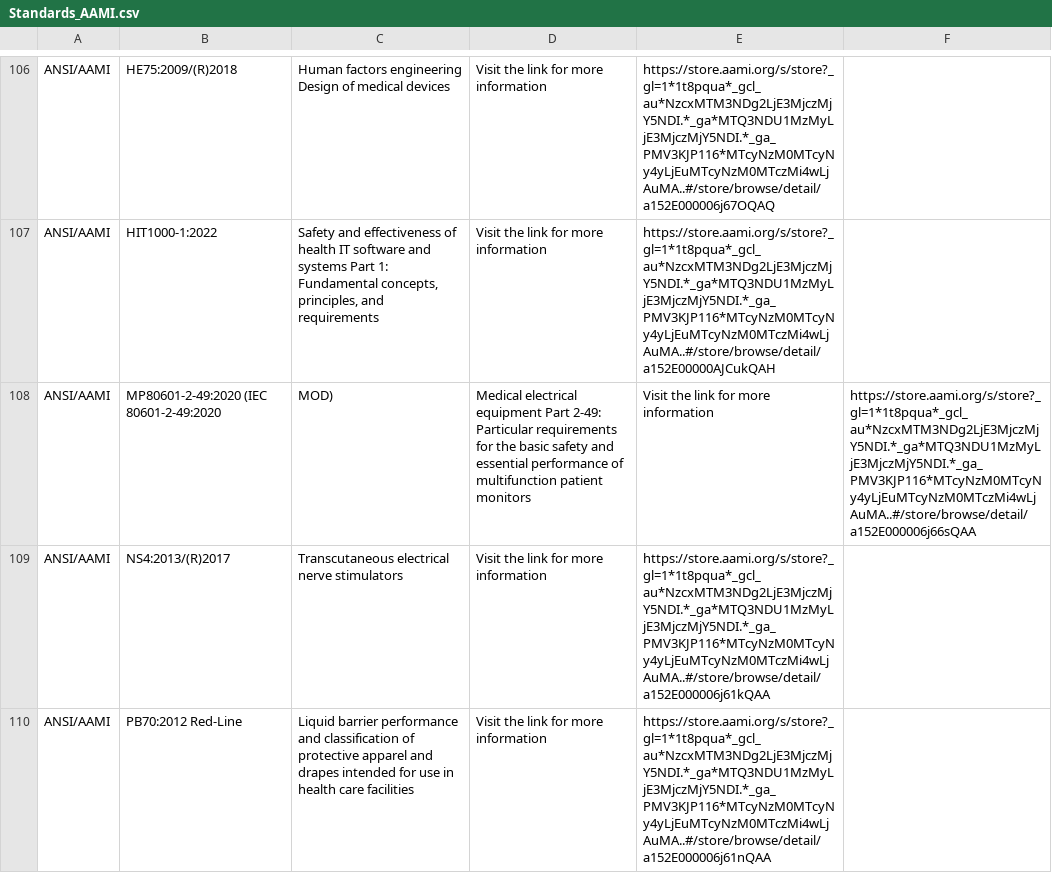
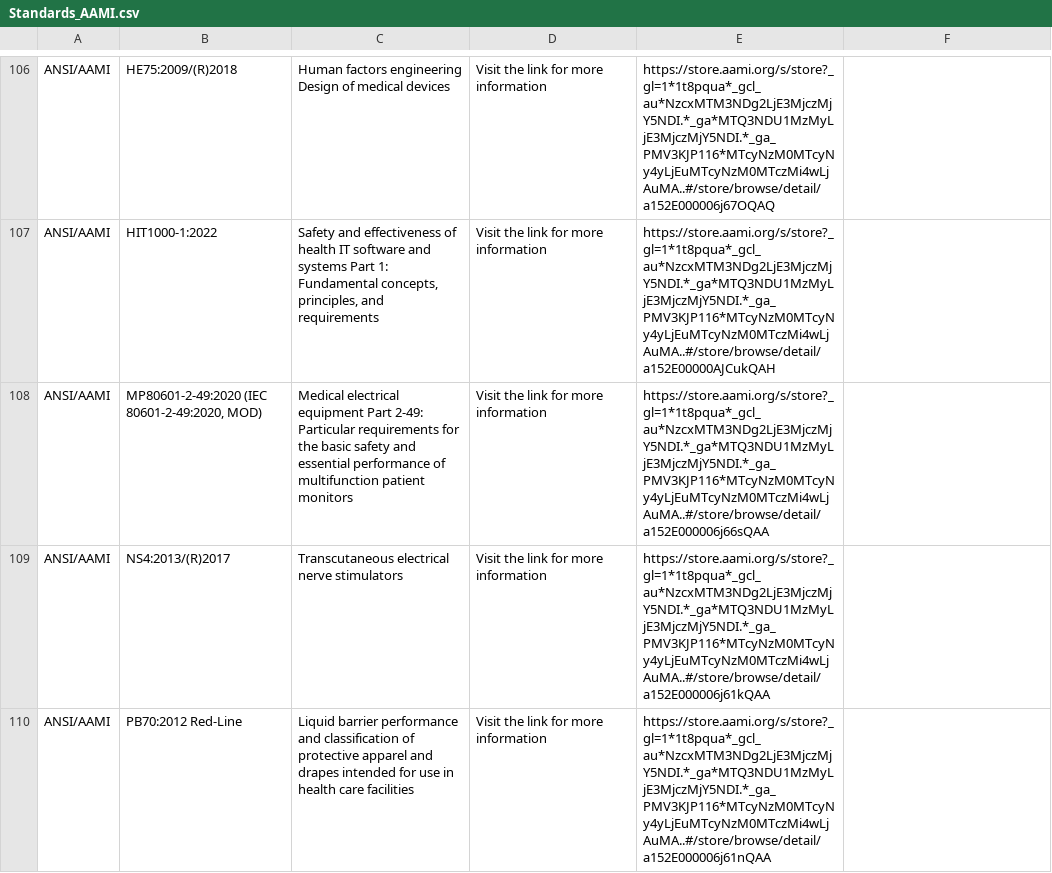
Before and after one commit to MartinCKing/Standards-Selector, a CSV file: Standards_AAMI.csv, drawn as a sheet; only a part is shown, gaps mark what is left out.

Commit message:
Update Standards_AAMI.csv

```diff
--- a/Standards_AAMI.csv
+++ b/Standards_AAMI.csv
@@ -107,3 +107,3 @@ ANSI/AAMI,HE75:2009/(R)2018,Human factors engineering  Design of medical devices
 ANSI/AAMI,HIT1000-1:2022,"Safety and effectiveness of health IT software and systems  Part 1: Fundamental concepts, principles, and requirements",Visit the link for more information,https://store.aami.org/s/store?_gl=1*1t8pqua*_gcl_au*NzcxMTM3NDg2LjE3MjczMjY5NDI.*_ga*MTQ3NDU1MzMyLjE3MjczMjY5NDI.*_ga_PMV3KJP116*MTcyNzM0MTcyNy4yLjEuMTcyNzM0MTczMi4wLjAuMA..#/store/browse/detail/a152E00000AJCukQAH
-ANSI/AAMI,MP80601-2-49:2020 (IEC 80601-2-49:2020, MOD),Medical electrical equipment  Part 2-49: Particular requirements for the basic safety and essential performance of multifunction patient monitors,Visit the link for more information,https://store.aami.org/s/store?_gl=1*1t8pqua*_gcl_au*NzcxMTM3NDg2LjE3MjczMjY5NDI.*_ga*MTQ3NDU1MzMyLjE3MjczMjY5NDI.*_ga_PMV3KJP116*MTcyNzM0MTcyNy4yLjEuMTcyNzM0MTczMi4wLjAuMA..#/store/browse/detail/a152E000006j66sQAA
+ANSI/AAMI,"MP80601-2-49:2020 (IEC 80601-2-49:2020, MOD)","Medical electrical equipment  Part 2-49: Particular requirements for the basic safety and essential performance of multifunction patient monitors",Visit the link for more information,https://store.aami.org/s/store?_gl=1*1t8pqua*_gcl_au*NzcxMTM3NDg2LjE3MjczMjY5NDI.*_ga*MTQ3NDU1MzMyLjE3MjczMjY5NDI.*_ga_PMV3KJP116*MTcyNzM0MTcyNy4yLjEuMTcyNzM0MTczMi4wLjAuMA..#/store/browse/detail/a152E000006j66sQAA
 ANSI/AAMI,NS4:2013/(R)2017,Transcutaneous electrical nerve stimulators,Visit the link for more information,https://store.aami.org/s/store?_gl=1*1t8pqua*_gcl_au*NzcxMTM3NDg2LjE3MjczMjY5NDI.*_ga*MTQ3NDU1MzMyLjE3MjczMjY5NDI.*_ga_PMV3KJP116*MTcyNzM0MTcyNy4yLjEuMTcyNzM0MTczMi4wLjAuMA..#/store/browse/detail/a152E000006j61kQAA
```
